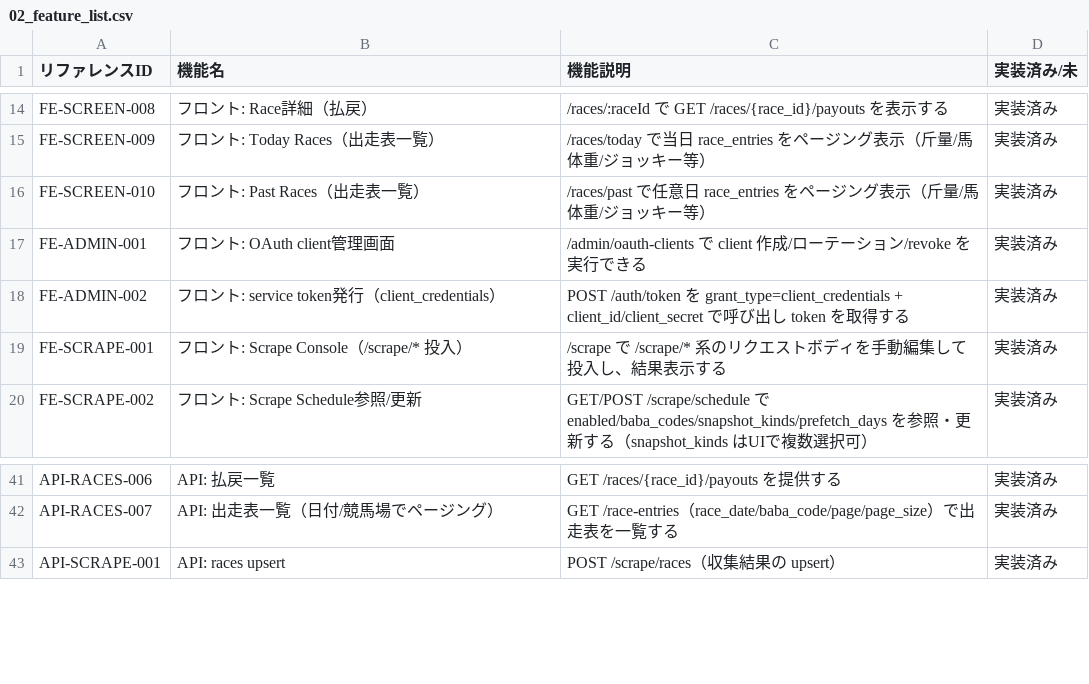
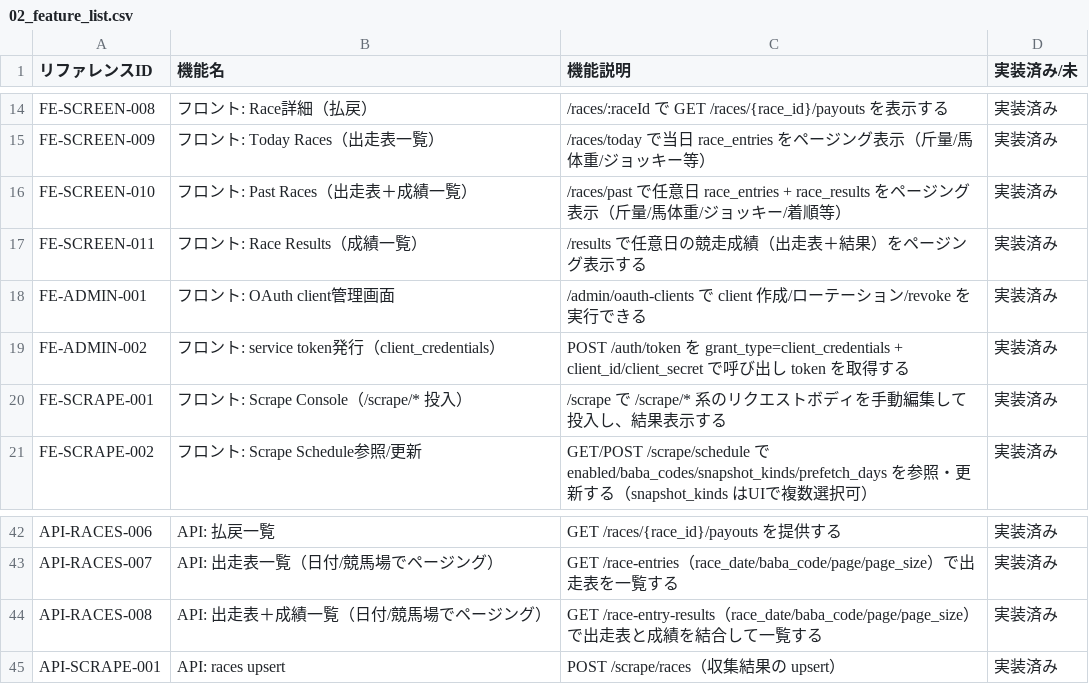
Before and after one commit to shinji1095/keiba-ai, a CSV file: docs/02_feature_list.csv, drawn as a sheet; only a part is shown, gaps mark what is left out.

```diff
--- a/docs/02_feature_list.csv
+++ b/docs/02_feature_list.csv
@@ -15,3 +15,4 @@ FE-SCREEN-008,"フロント: Race詳細（払戻）","/races/:raceId で GET /ra
 FE-SCREEN-009,"フロント: Today Races（出走表一覧）","/races/today で当日 race_entries をページング表示（斤量/馬体重/ジョッキー等）","実装済み"
-FE-SCREEN-010,"フロント: Past Races（出走表一覧）","/races/past で任意日 race_entries をページング表示（斤量/馬体重/ジョッキー等）","実装済み"
+FE-SCREEN-010,"フロント: Past Races（出走表＋成績一覧）","/races/past で任意日 race_entries + race_results をページング表示（斤量/馬体重/ジョッキー/着順等）","実装済み"
+FE-SCREEN-011,"フロント: Race Results（成績一覧）","/results で任意日の競走成績（出走表＋結果）をページング表示する","実装済み"
 FE-ADMIN-001,"フロント: OAuth client管理画面","/admin/oauth-clients で client 作成/ローテーション/revoke を実行できる","実装済み"
@@ -42,2 +43,3 @@ API-RACES-006,"API: 払戻一覧","GET /races/{race_id}/payouts を提供する"
 API-RACES-007,"API: 出走表一覧（日付/競馬場でページング）","GET /race-entries（race_date/baba_code/page/page_size）で出走表を一覧する","実装済み"
+API-RACES-008,"API: 出走表＋成績一覧（日付/競馬場でページング）","GET /race-entry-results（race_date/baba_code/page/page_size）で出走表と成績を結合して一覧する","実装済み"
 API-SCRAPE-001,"API: races upsert","POST /scrape/races（収集結果の upsert）","実装済み"
```
Also changed, not shown: 15 other files.
